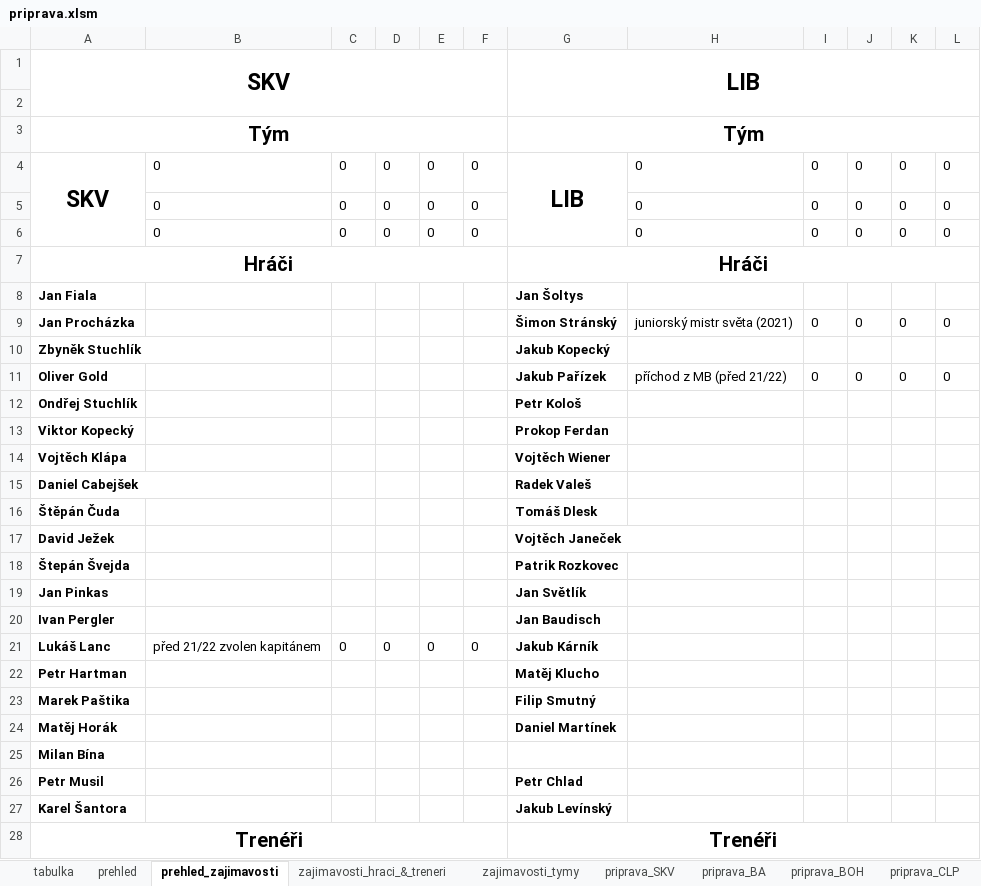
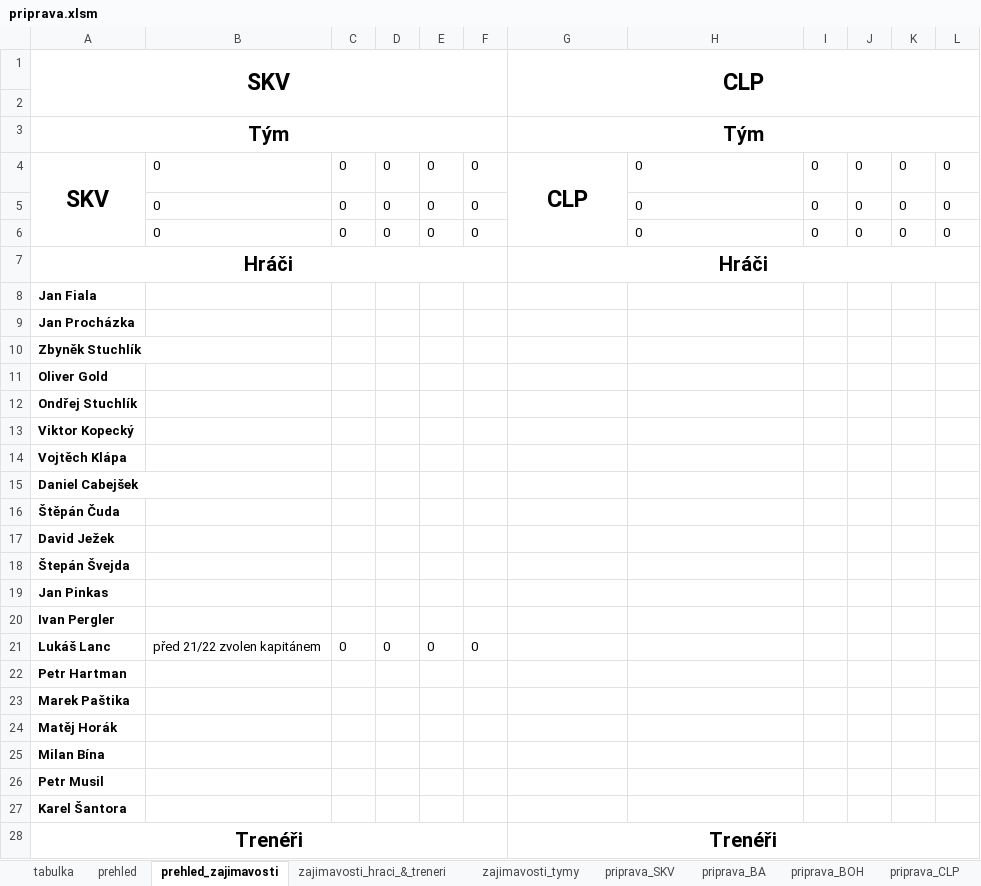
Before and after one commit to klimarichard/ceskyflorbal, an Excel workbook: priprava.xlsm, sheet prehled_zajimavosti, drawn as a sheet; only a part is shown; values as stored, in another font and other column widths than the file's, no borders; conditional formats not drawn; the diff covers the shown part only; the diff names each change by its address in the sheet, - before the commit and + after, or states it on an @@ line.

```diff
--- a/priprava.xlsm (sheet prehled_zajimavosti)
+++ b/priprava.xlsm (sheet prehled_zajimavosti)
-G1: LIB
+G1: CLP
-G4: LIB
+G4: CLP
-G8: Jan Šoltys
+G8: (empty)
-G9: Šimon Stránský
+G9: (empty)
-H9: juniorský mistr světa (2021)
+H9: (empty)
-I9: 0
+I9: (empty)
-J9: 0
+J9: (empty)
-K9: 0
+K9: (empty)
-L9: 0
+L9: (empty)
-G10: Jakub Kopecký
+G10: (empty)
-G11: Jakub Pařízek
+G11: (empty)
-H11: příchod z MB (před 21/22)
+H11: (empty)
-I11: 0
+I11: (empty)
-J11: 0
+J11: (empty)
-K11: 0
+K11: (empty)
-L11: 0
+L11: (empty)
-G12: Petr Kološ
+G12: (empty)
-G13: Prokop Ferdan
+G13: (empty)
-G14: Vojtěch Wiener
+G14: (empty)
-G15: Radek Valeš
+G15: (empty)
-G16: Tomáš Dlesk
+G16: (empty)
-G17: Vojtěch Janeček
+G17: (empty)
-G18: Patrik Rozkovec
+G18: (empty)
-G19: Jan Světlík
+G19: (empty)
-G20: Jan Baudisch
+G20: (empty)
-G21: Jakub Kárník
+G21: (empty)
-G22: Matěj Klucho
+G22: (empty)
-G23: Filip Smutný
+G23: (empty)
-G24: Daniel Martínek
+G24: (empty)
-G26: Petr Chlad
+G26: (empty)
-G27: Jakub Levínský
+G27: (empty)
```
Also changed, not shown: 8 edited cells elsewhere in this sheet, sheet priprava_CLP, sheet priprava_BA, sheet prehled, sheet priprava_HAT, sheet priprava_PAR, sheet priprava_LIB, 11 more sheets, formulas that keep their value, hidden cells.
